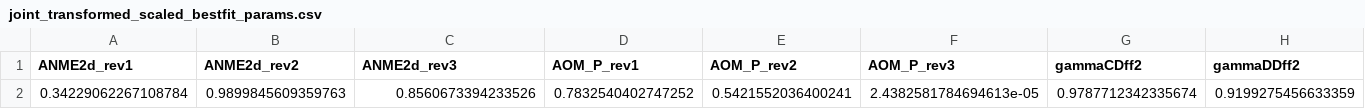
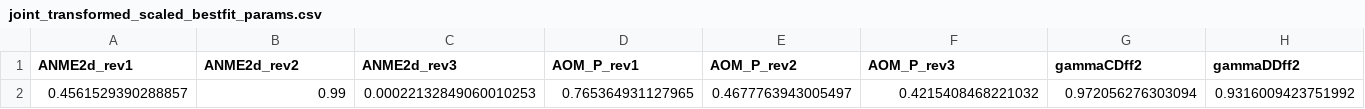
Before and after one commit to Dart-Jarvis/NC10_radboud, a CSV file: joint_transformed_scaled_bestfit_params.csv, drawn as a sheet; only a part is shown; removed rows and columns are numbered as before the commit, all else as after; rows hold the shown columns only; the diff names each change by its address in the sheet, - before the commit and + after, or states it on an @@ line.

```diff
--- a/joint_transformed_scaled_bestfit_params.csv
+++ b/joint_transformed_scaled_bestfit_params.csv
-row 2: 0.34229062267108784 | 0.9899845609359763 | 0.8560673394233526 | 0.7832540402747252 | 0.5421552036400241 | 2.4382581784694613e-05 | 0.9787712342335674 | 0.9199275456633359
+row 2: 0.4561529390288857 | 0.99 | 0.00022132849060010253 | 0.765364931127965 | 0.4677763943005497 | 0.4215408468221032 | 0.972056276303094 | 0.9316009423751992
```
Also changed, not shown: fig0_monte_carlo_ANME2d_mc_region.csv, fig0_monte_carlo_AOM_LS_mc_region.csv, 26 other files.
